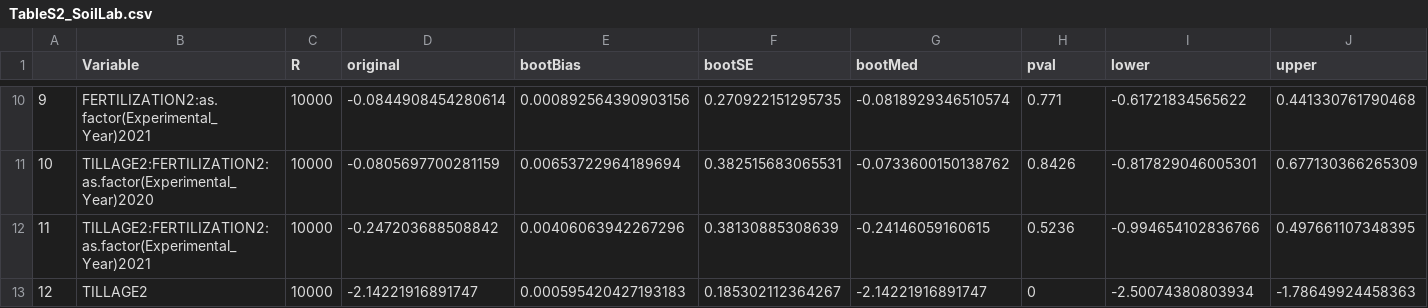
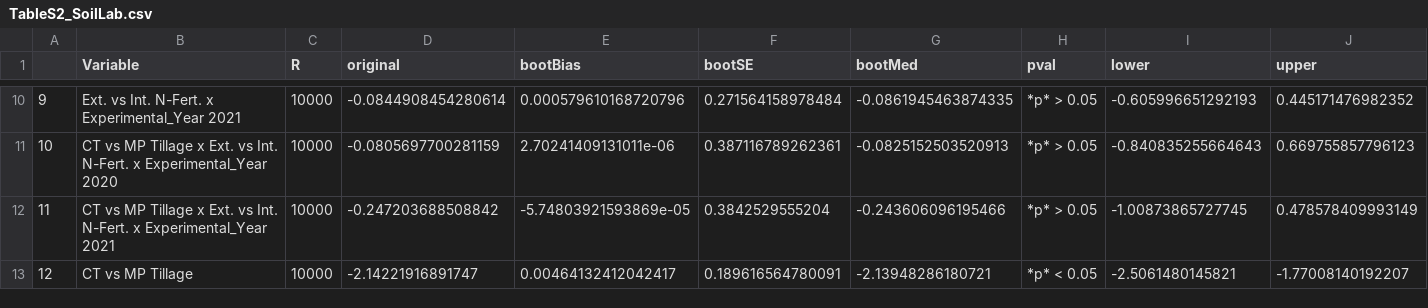
Before and after one commit to JonKampouris/Synthesis_Three_Years_Bernburg, a CSV file: OutputData/TableS2_SoilLab.csv, drawn as a sheet; only a part is shown, gaps mark what is left out; the diff covers the shown part only; the diff names each change by its address in the sheet, - before the commit and + after, or states it on an @@ line.

Commit message:
Update TableS2 to the variables shown within the plot

```diff
--- a/OutputData/TableS2_SoilLab.csv
+++ b/OutputData/TableS2_SoilLab.csv
-B10 (Variable): FERTILIZATION2:as.factor(Experimental_Year)2021
+B10 (Variable): Ext. vs Int. N-Fert. x Experimental_Year 2021
-E10 (bootBias): 0.000892564390903156
+E10 (bootBias): 0.000579610168720796
-F10 (bootSE): 0.270922151295735
+F10 (bootSE): 0.271564158978484
-G10 (bootMed): -0.0818929346510574
+G10 (bootMed): -0.0861945463874335
-H10 (pval): 0.771
+H10 (pval): *p* > 0.05
-I10 (lower): -0.61721834565622
+I10 (lower): -0.605996651292193
-J10 (upper): 0.441330761790468
+J10 (upper): 0.445171476982352
-B11 (Variable): TILLAGE2:FERTILIZATION2:as.factor(Experimental_Year)2020
+B11 (Variable): CT vs MP Tillage x Ext. vs Int. N-Fert. x Experimental_Year 2020
-E11 (bootBias): 0.00653722964189694
+E11 (bootBias): 2.70241409131011e-06
-F11 (bootSE): 0.382515683065531
+F11 (bootSE): 0.387116789262361
-G11 (bootMed): -0.0733600150138762
+G11 (bootMed): -0.0825152503520913
-H11 (pval): 0.8426
+H11 (pval): *p* > 0.05
-I11 (lower): -0.817829046005301
+I11 (lower): -0.840835255664643
-J11 (upper): 0.677130366265309
+J11 (upper): 0.669755857796123
-B12 (Variable): TILLAGE2:FERTILIZATION2:as.factor(Experimental_Year)2021
+B12 (Variable): CT vs MP Tillage x Ext. vs Int. N-Fert. x Experimental_Year 2021
-E12 (bootBias): 0.00406063942267296
+E12 (bootBias): -5.74803921593869e-05
-F12 (bootSE): 0.38130885308639
+F12 (bootSE): 0.3842529555204
-G12 (bootMed): -0.24146059160615
+G12 (bootMed): -0.243606096195466
-H12 (pval): 0.5236
+H12 (pval): *p* > 0.05
-I12 (lower): -0.994654102836766
+I12 (lower): -1.00873865727745
-J12 (upper): 0.497661107348395
+J12 (upper): 0.478578409993149
-B13 (Variable): TILLAGE2
+B13 (Variable): CT vs MP Tillage
-E13 (bootBias): 0.000595420427193183
+E13 (bootBias): 0.00464132412042417
-F13 (bootSE): 0.185302112364267
+F13 (bootSE): 0.189616564780091
-G13 (bootMed): -2.14221916891747
+G13 (bootMed): -2.13948286180721
-H13 (pval): 0
+H13 (pval): *p* < 0.05
-I13 (lower): -2.50074380803934
+I13 (lower): -2.5061480145821
-J13 (upper): -1.78649924458363
+J13 (upper): -1.77008140192207
```
Also changed, not shown: 125 edited cells elsewhere in this file, 2 other files.
